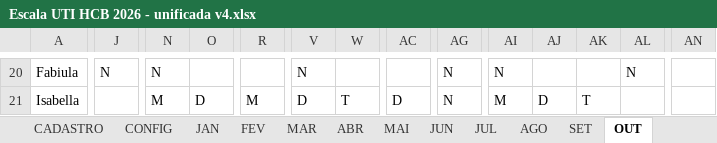
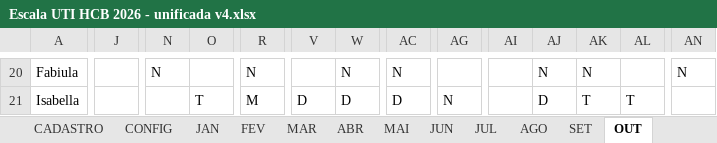
Before and after one commit to marcosgvs/colo-ritmo, an Excel workbook: docs/escala-tools/Escala UTI HCB 2026 - unificada v4.xlsx, sheet OUT, drawn as a sheet; only a part is shown, gaps mark what is left out; values as stored, in another font and other column widths than the file's, no cell formats; conditional formats not drawn; the diff covers the shown part only; the diff names each change by its address in the sheet, - before the commit and + after, or states it on an @@ line.

```diff
--- a/docs/escala-tools/Escala UTI HCB 2026 - unificada v4.xlsx (sheet OUT)
+++ b/docs/escala-tools/Escala UTI HCB 2026 - unificada v4.xlsx (sheet OUT)
-J20: N
+J20: (empty)
-R20: (empty)
+R20: N
-V20: N
+V20: (empty)
-W20: (empty)
+W20: N
-AC20: (empty)
+AC20: N
-AG20: N
+AG20: (empty)
-AI20: N
+AI20: (empty)
-AJ20: (empty)
+AJ20: N
-AK20: (empty)
+AK20: N
-AL20: N
+AL20: (empty)
-AN20: (empty)
+AN20: N
-N21: M
+N21: (empty)
-O21: D
+O21: T
-W21: T
+W21: D
-AI21: M
+AI21: (empty)
-AL21: (empty)
+AL21: T
```
Also changed, not shown: 381 edited cells elsewhere in this sheet, sheet VALIDADOR, sheet SET, sheet NOV, sheet LEIA-ME, cell formats, 3 other files.
